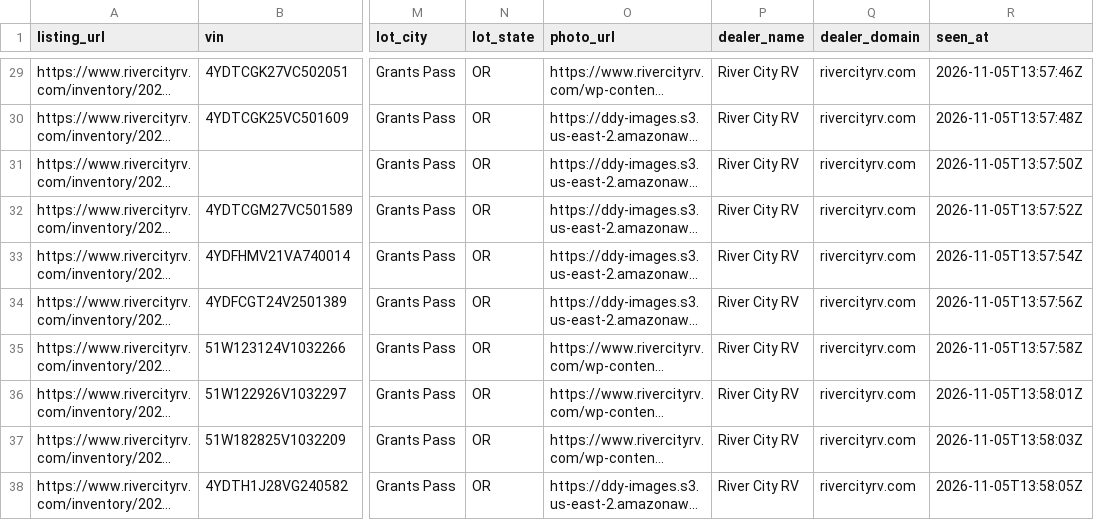
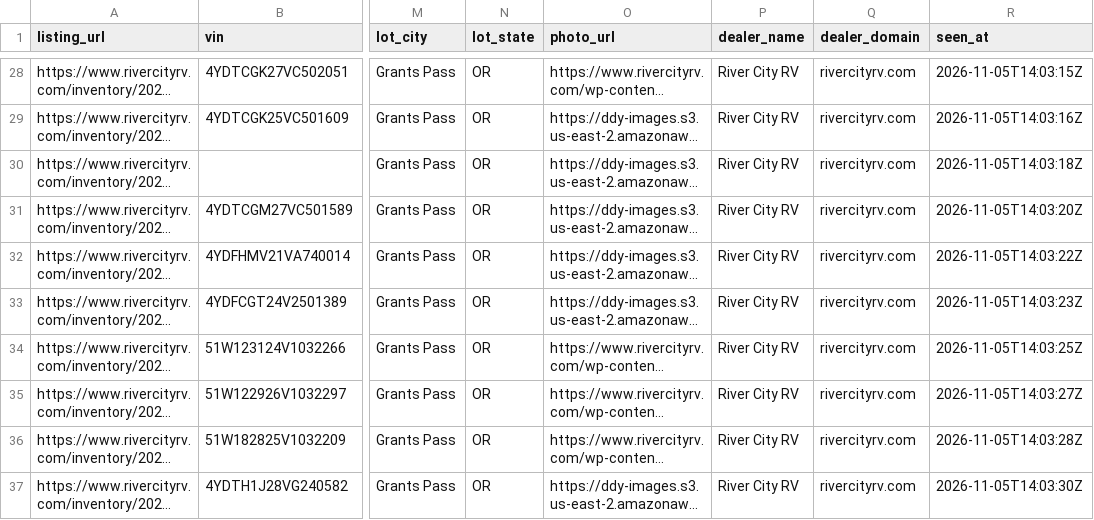
Before and after one commit to MatchRV/AI-RV-Marketplace-Infrastructure-, a CSV file: lib/agent-core/data/harvest-devin/OR/rivercityrv.com.csv, drawn as a sheet; only a part is shown, gaps mark what is left out; long unchanged cells end in …; addresses are those after the commit; the diff covers the shown part only; the diff names each change by its address in the sheet, - before the commit and + after, or states it on an @@ line.

```diff
--- a/lib/agent-core/data/harvest-devin/OR/rivercityrv.com.csv
+++ b/lib/agent-core/data/harvest-devin/OR/rivercityrv.com.csv
-R28 (seen_at): 2026-11-05T13:57:46Z
+R28 (seen_at): 2026-11-05T14:03:15Z
-R29 (seen_at): 2026-11-05T13:57:48Z
+R29 (seen_at): 2026-11-05T14:03:16Z
-R30 (seen_at): 2026-11-05T13:57:50Z
+R30 (seen_at): 2026-11-05T14:03:18Z
-R31 (seen_at): 2026-11-05T13:57:52Z
+R31 (seen_at): 2026-11-05T14:03:20Z
-R32 (seen_at): 2026-11-05T13:57:54Z
+R32 (seen_at): 2026-11-05T14:03:22Z
-R33 (seen_at): 2026-11-05T13:57:56Z
+R33 (seen_at): 2026-11-05T14:03:23Z
-R34 (seen_at): 2026-11-05T13:57:58Z
+R34 (seen_at): 2026-11-05T14:03:25Z
-R35 (seen_at): 2026-11-05T13:58:01Z
+R35 (seen_at): 2026-11-05T14:03:27Z
-R36 (seen_at): 2026-11-05T13:58:03Z
+R36 (seen_at): 2026-11-05T14:03:28Z
-R37 (seen_at): 2026-11-05T13:58:05Z
+R37 (seen_at): 2026-11-05T14:03:30Z
```
Also changed, not shown: 1 removed row and 26 edited cells elsewhere in this file, lib/agent-core/data/harvest-devin/OR/dealers.csv, 1 other file.
